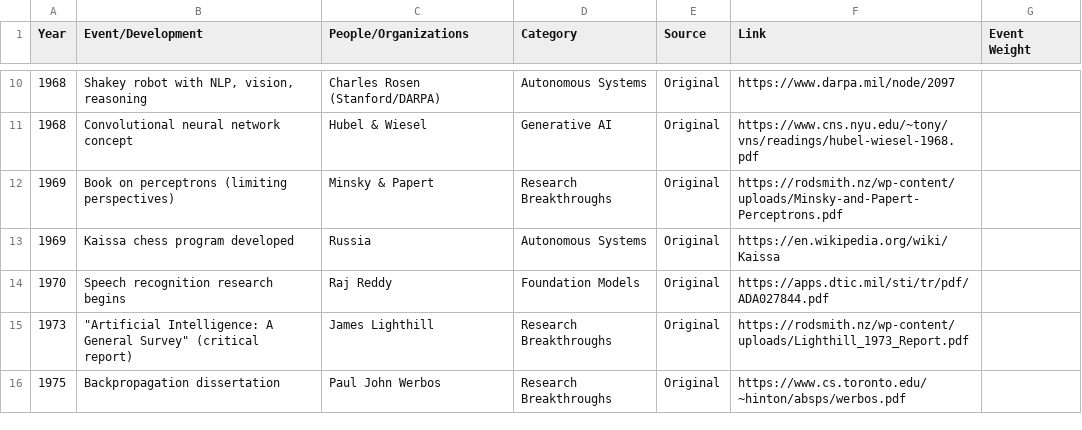
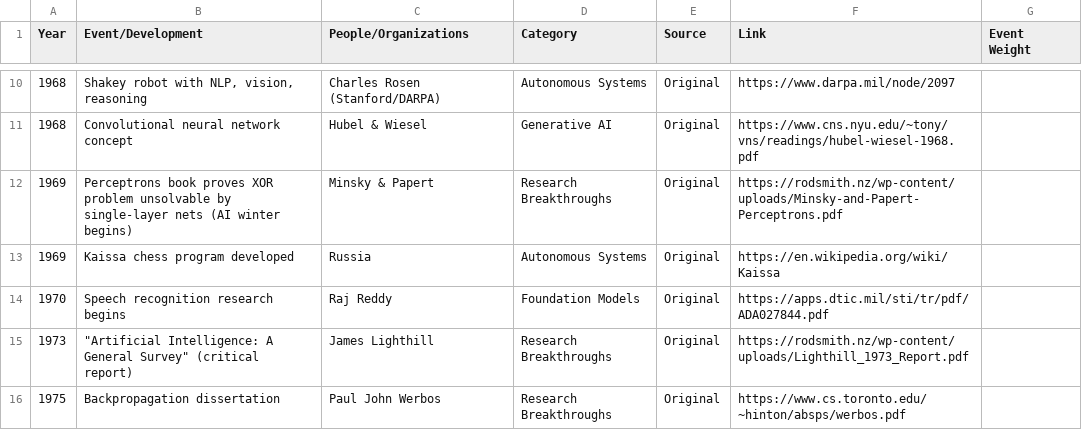
Before and after one commit to franklinparkllc/AI-timeline, a CSV file: data/AI_Timeline_1940-2025.csv, drawn as a sheet; only a part is shown, gaps mark what is left out.

Commit message:
Update 1969 Minsky & Papert entry to highlight XOR problem demonstration

```diff
--- a/data/AI_Timeline_1940-2025.csv
+++ b/data/AI_Timeline_1940-2025.csv
@@ -11,3 +11,3 @@ Year,Event/Development,People/Organizations,Category,Source,Link,Event Weight
 1968,Convolutional neural network concept,Hubel & Wiesel,Generative AI,Original,https://www.cns.nyu.edu/~tony/vns/readings/hubel-wiesel-1968.pdf,
-1969,Book on perceptrons (limiting perspectives),Minsky & Papert,Research Breakthroughs,Original,https://rodsmith.nz/wp-content/uploads/Minsky-and-Papert-Perceptrons.pdf,
+1969,"Perceptrons book proves XOR problem unsolvable by single-layer nets (AI winter begins)",Minsky & Papert,Research Breakthroughs,Original,https://rodsmith.nz/wp-content/uploads/Minsky-and-Papert-Perceptrons.pdf,
 1969,Kaissa chess program developed,Russia,Autonomous Systems,Original,https://en.wikipedia.org/wiki/Kaissa,
```
Also changed, not shown: 1 other file.
